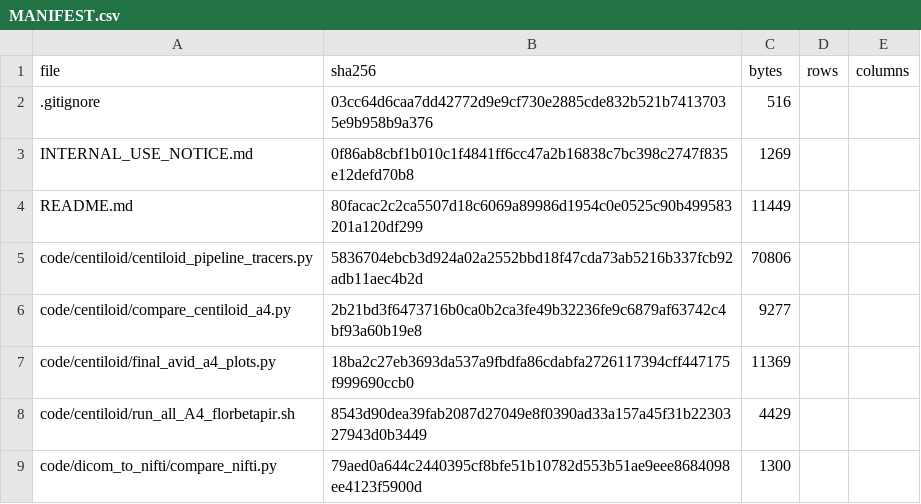
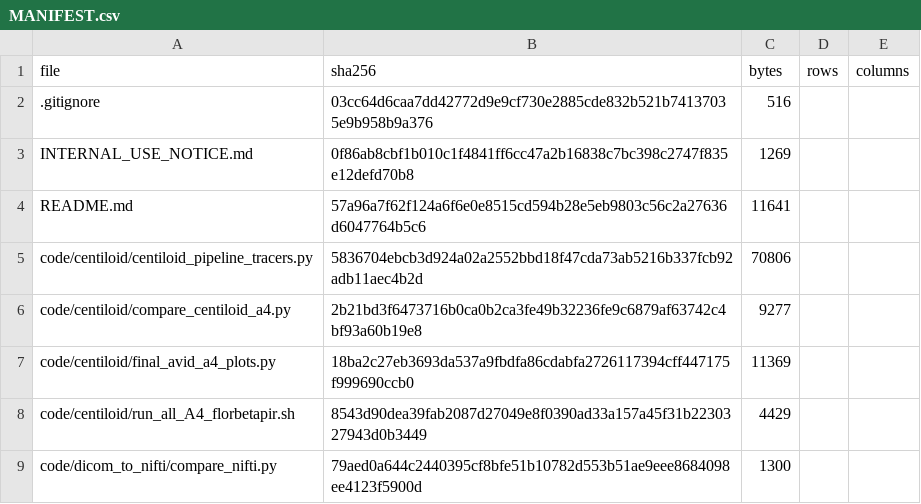
Before and after one commit to inbrainlab/PETAL, a CSV file: MANIFEST.csv, drawn as a sheet; only a part is shown.

```diff
--- a/MANIFEST.csv
+++ b/MANIFEST.csv
@@ -3,3 +3,3 @@ file,sha256,bytes,rows,columns
 INTERNAL_USE_NOTICE.md,0f86ab8cbf1b010c1f4841ff6cc47a2b16838c7bc398c2747f835e12defd70b8,1269,,
-README.md,80facac2c2ca5507d18c6069a89986d1954c0e0525c90b499583201a120df299,11449,,
+README.md,57a96a7f62f124a6f6e0e8515cd594b28e5eb9803c56c2a27636d6047764b5c6,11641,,
 code/centiloid/centiloid_pipeline_tracers.py,5836704ebcb3d924a02a2552bbd18f47cda73ab5216b337fcb92adb11aec4b2d,70806,,
```
Also changed, not shown: 2 other files.
